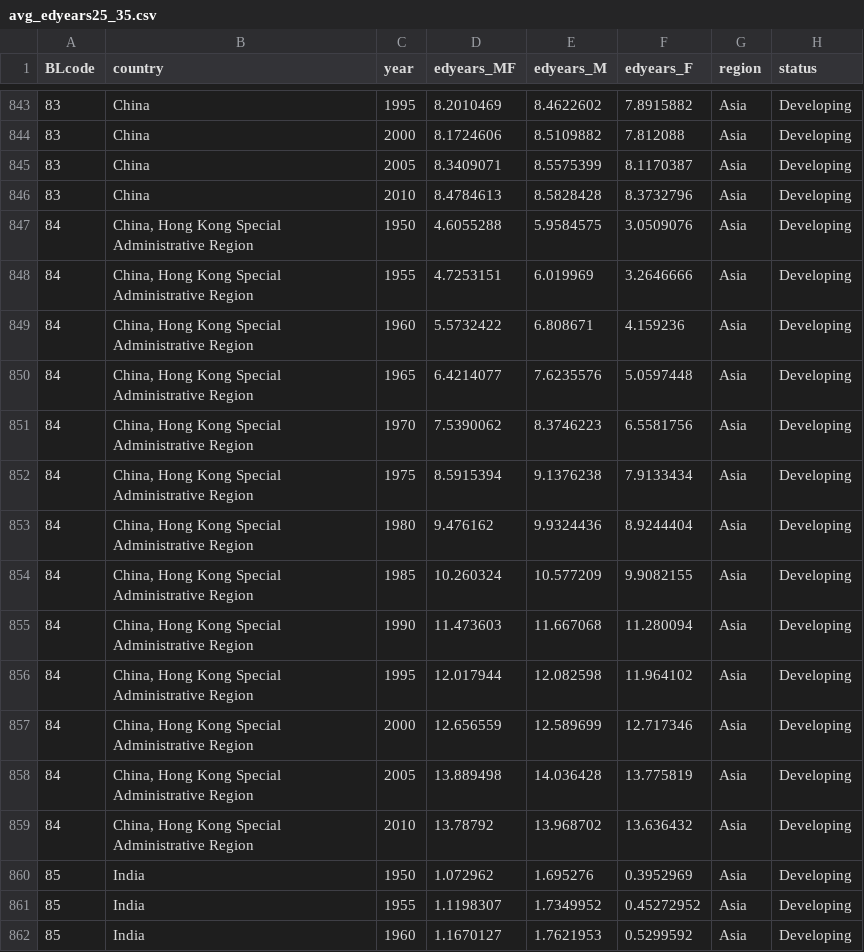
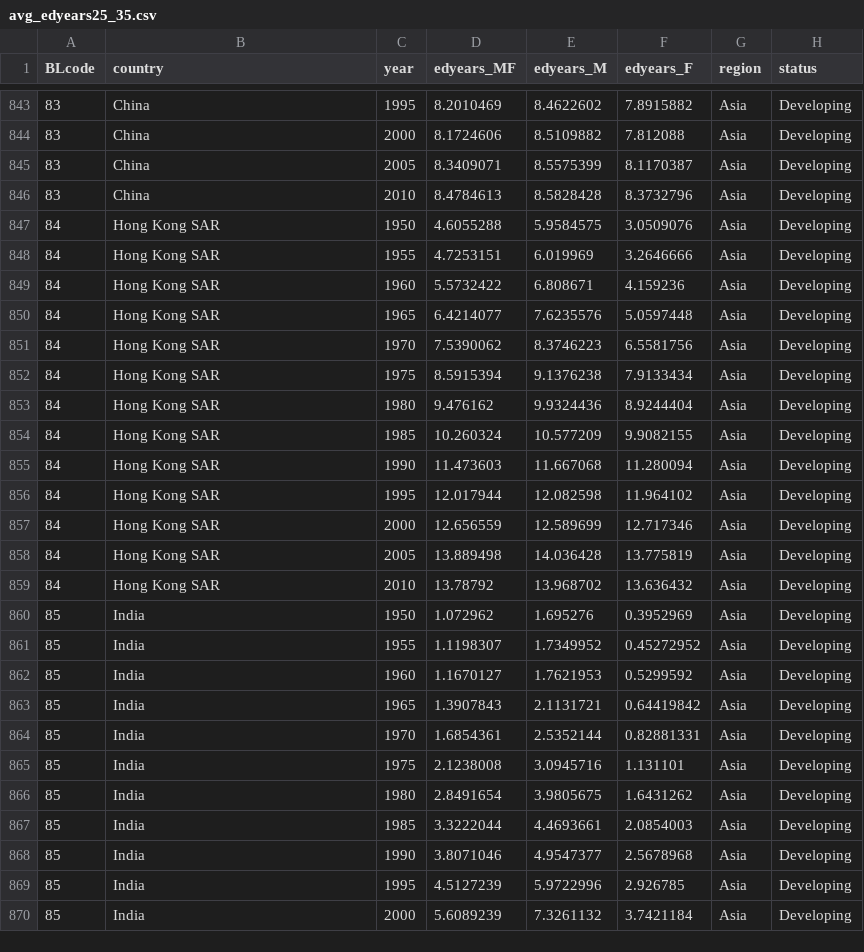
Before and after one commit to faransikandar/CS171_FinalProject_Education, a CSV file: data/cleaned/avg_edyears25_35.csv, drawn as a sheet; only a part is shown, gaps mark what is left out; the shorter side is filled out with more unchanged rows; the diff covers the shown part only; the diff names each change by its address in the sheet, - before the commit and + after, or states it on an @@ line.

Commit message:
Dist data country shorten

```diff
--- a/data/cleaned/avg_edyears25_35.csv
+++ b/data/cleaned/avg_edyears25_35.csv
-B847:B859 (country): China, Hong Kong Special Administrative Region
+B847:B859 (country): Hong Kong SAR
```
Also changed, not shown: 91 edited cells elsewhere in this file.
